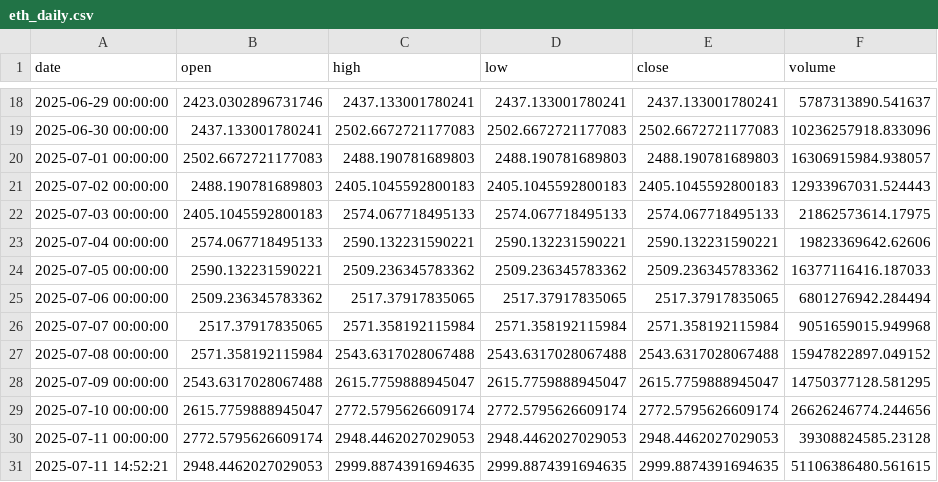
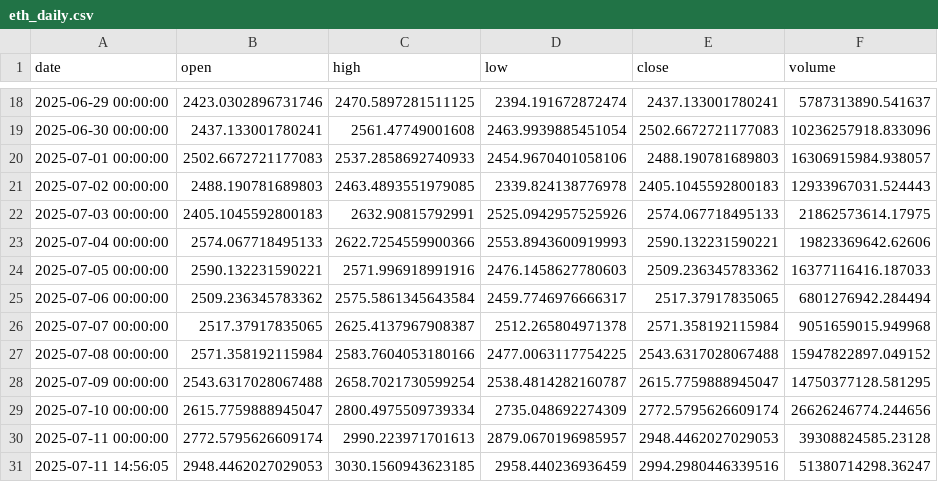
Before and after one commit to neilt93/token_analytics, a CSV file: data/eth_daily.csv, drawn as a sheet; only a part is shown, gaps mark what is left out; the diff covers the shown part only.

```diff
--- a/data/eth_daily.csv
+++ b/data/eth_daily.csv
@@ -18,14 +18,14 @@ date,open,high,low,close,volume
-2025-06-29 00:00:00,2423.0302896731746,2437.133001780241,2437.133001780241,2437.133001780241,5787313890.541637
-2025-06-30 00:00:00,2437.133001780241,2502.6672721177083,2502.6672721177083,2502.6672721177083,10236257918.833096
-2025-07-01 00:00:00,2502.6672721177083,2488.190781689803,2488.190781689803,2488.190781689803,16306915984.938057
-2025-07-02 00:00:00,2488.190781689803,2405.1045592800183,2405.1045592800183,2405.1045592800183,12933967031.524443
-2025-07-03 00:00:00,2405.1045592800183,2574.067718495133,2574.067718495133,2574.067718495133,21862573614.17975
-2025-07-04 00:00:00,2574.067718495133,2590.132231590221,2590.132231590221,2590.132231590221,19823369642.62606
-2025-07-05 00:00:00,2590.132231590221,2509.236345783362,2509.236345783362,2509.236345783362,16377116416.187033
-2025-07-06 00:00:00,2509.236345783362,2517.37917835065,2517.37917835065,2517.37917835065,6801276942.284494
-2025-07-07 00:00:00,2517.37917835065,2571.358192115984,2571.358192115984,2571.358192115984,9051659015.949968
-2025-07-08 00:00:00,2571.358192115984,2543.6317028067488,2543.6317028067488,2543.6317028067488,15947822897.049152
-2025-07-09 00:00:00,2543.6317028067488,2615.7759888945047,2615.7759888945047,2615.7759888945047,14750377128.581295
-2025-07-10 00:00:00,2615.7759888945047,2772.5795626609174,2772.5795626609174,2772.5795626609174,26626246774.244656
-2025-07-11 00:00:00,2772.5795626609174,2948.4462027029053,2948.4462027029053,2948.4462027029053,39308824585.23128
-2025-07-11 14:52:21,2948.4462027029053,2999.8874391694635,2999.8874391694635,2999.8874391694635,51106386480.561615
+2025-06-29 00:00:00,2423.0302896731746,2470.5897281511125,2394.191672872474,2437.133001780241,5787313890.541637
+2025-06-30 00:00:00,2437.133001780241,2561.47749001608,2463.9939885451054,2502.6672721177083,10236257918.833096
+2025-07-01 00:00:00,2502.6672721177083,2537.2858692740933,2454.9670401058106,2488.190781689803,16306915984.938057
+2025-07-02 00:00:00,2488.190781689803,2463.4893551979085,2339.824138776978,2405.1045592800183,12933967031.524443
+2025-07-03 00:00:00,2405.1045592800183,2632.90815792991,2525.0942957525926,2574.067718495133,21862573614.17975
+2025-07-04 00:00:00,2574.067718495133,2622.7254559900366,2553.8943600919993,2590.132231590221,19823369642.62606
+2025-07-05 00:00:00,2590.132231590221,2571.996918991916,2476.1458627780603,2509.236345783362,16377116416.187033
+2025-07-06 00:00:00,2509.236345783362,2575.5861345643584,2459.7746976666317,2517.37917835065,6801276942.284494
+2025-07-07 00:00:00,2517.37917835065,2625.4137967908387,2512.265804971378,2571.358192115984,9051659015.949968
+2025-07-08 00:00:00,2571.358192115984,2583.7604053180166,2477.0063117754225,2543.6317028067488,15947822897.049152
+2025-07-09 00:00:00,2543.6317028067488,2658.7021730599254,2538.4814282160787,2615.7759888945047,14750377128.581295
+2025-07-10 00:00:00,2615.7759888945047,2800.4975509739334,2735.048692274309,2772.5795626609174,26626246774.244656
+2025-07-11 00:00:00,2772.5795626609174,2990.223971701613,2879.0670196985957,2948.4462027029053,39308824585.23128
+2025-07-11 14:56:05,2948.4462027029053,3030.1560943623185,2958.440236936459,2994.2980446339516,51380714298.36247
```
Also changed, not shown: 32 edited cells elsewhere in this file, data/sol_daily.csv, data/tao_daily.csv, 4 other files.
